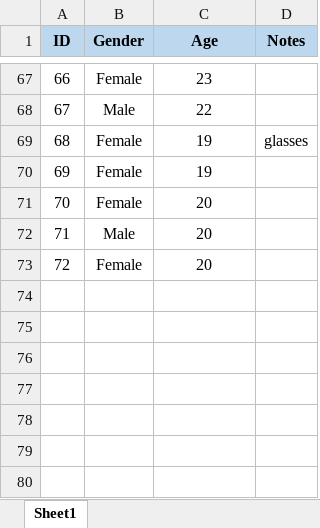
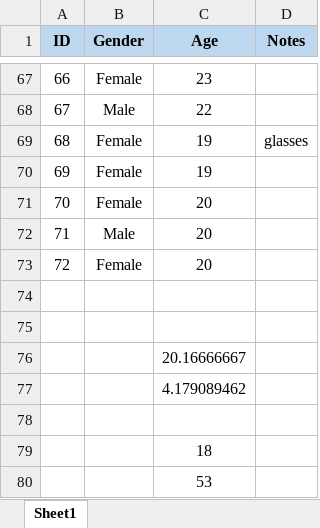
Before and after one commit to martin-vasilev/Zstring, an Excel workbook: data/Participants.xlsx, sheet Sheet1, drawn as a sheet; only a part is shown, gaps mark what is left out; values as stored, in another font and other column widths than the file's, no borders; the diff names each change by its address in the sheet, - before the commit and + after, or states it on an @@ line.

```diff
--- a/data/Participants.xlsx (sheet Sheet1)
+++ b/data/Participants.xlsx (sheet Sheet1)
+row 74: (empty)
+row 75: (empty)
+row 76:  |  | 20.16666667
+row 77:  |  | 4.179089462
+row 78: (empty)
+row 79:  |  | 18
+row 80:  |  | 53
```
Also changed, not shown: 4 other files.
